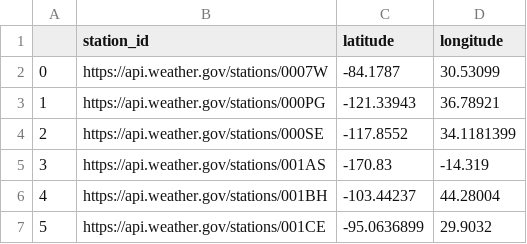
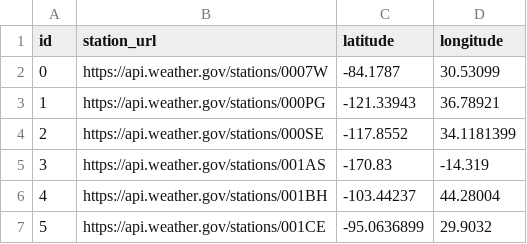
Before and after one commit to isaacbn17/rincon-fire, a CSV file: src/weather_stations.csv, drawn as a sheet; only a part is shown.

Commit message:
Updated table to include latitude and longitude. Using the expanded station list from the CSV.

```diff
--- a/src/weather_stations.csv
+++ b/src/weather_stations.csv
@@ -1,2 +1,2 @@
-,station_id,latitude,longitude
+id,station_url,latitude,longitude
 0,https://api.weather.gov/stations/0007W,-84.1787,30.53099
```
Also changed, not shown: 4 other files.
